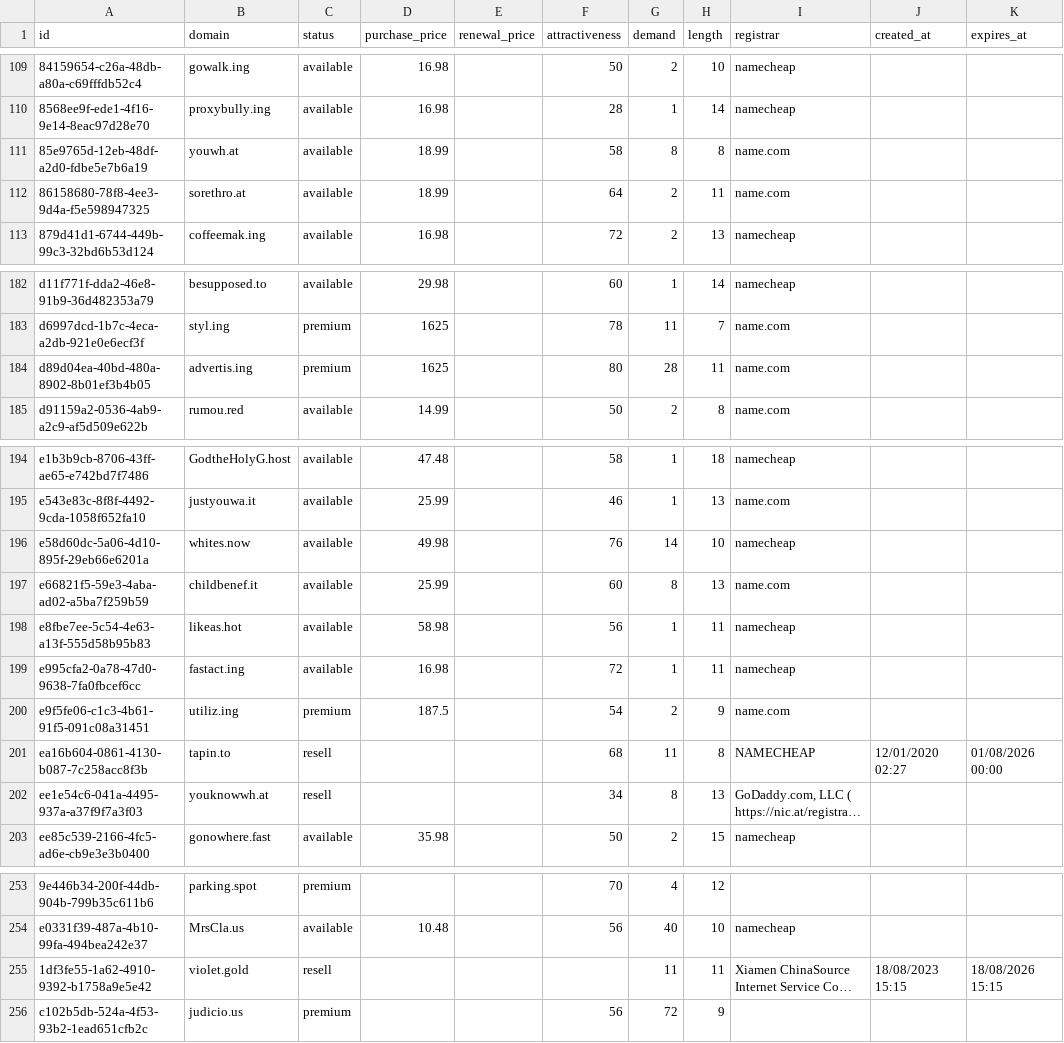
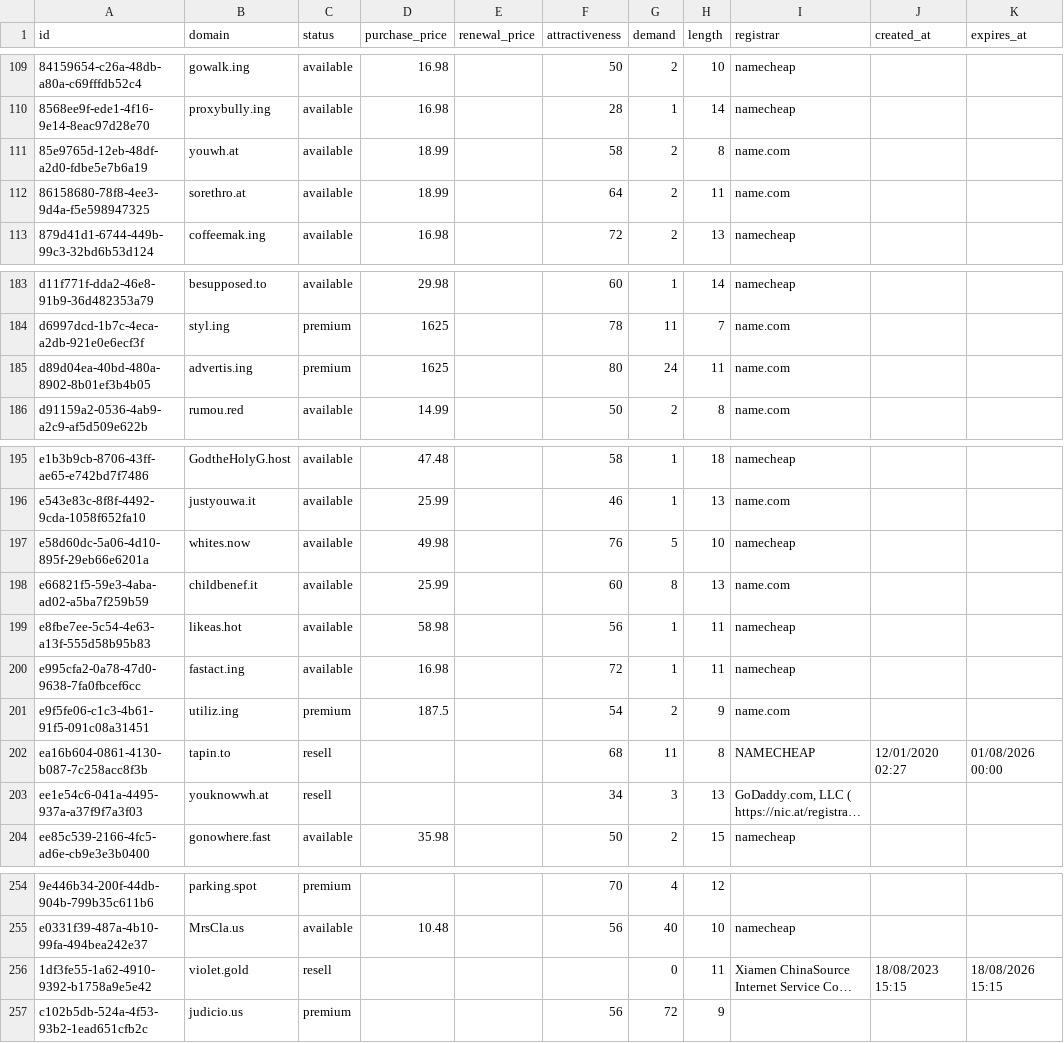
Before and after one commit to UniqueDomains/hacks-oneword-domains, a CSV file: hacks.csv, drawn as a sheet; only a part is shown, gaps mark what is left out; long unchanged cells end in …; addresses are those after the commit; the diff covers the shown part only; the diff names each change by its address in the sheet, - before the commit and + after, or states it on an @@ line.

```diff
--- a/hacks.csv
+++ b/hacks.csv
-G111 (demand): 8
+G111 (demand): 2
-G185 (demand): 28
+G185 (demand): 24
-G197 (demand): 14
+G197 (demand): 5
-G203 (demand): 8
+G203 (demand): 3
-G256 (demand): 11
+G256 (demand): 0
```
Also changed, not shown: 1 added row, 1 removed row and 24 edited cells elsewhere in this file, 4 other files.
